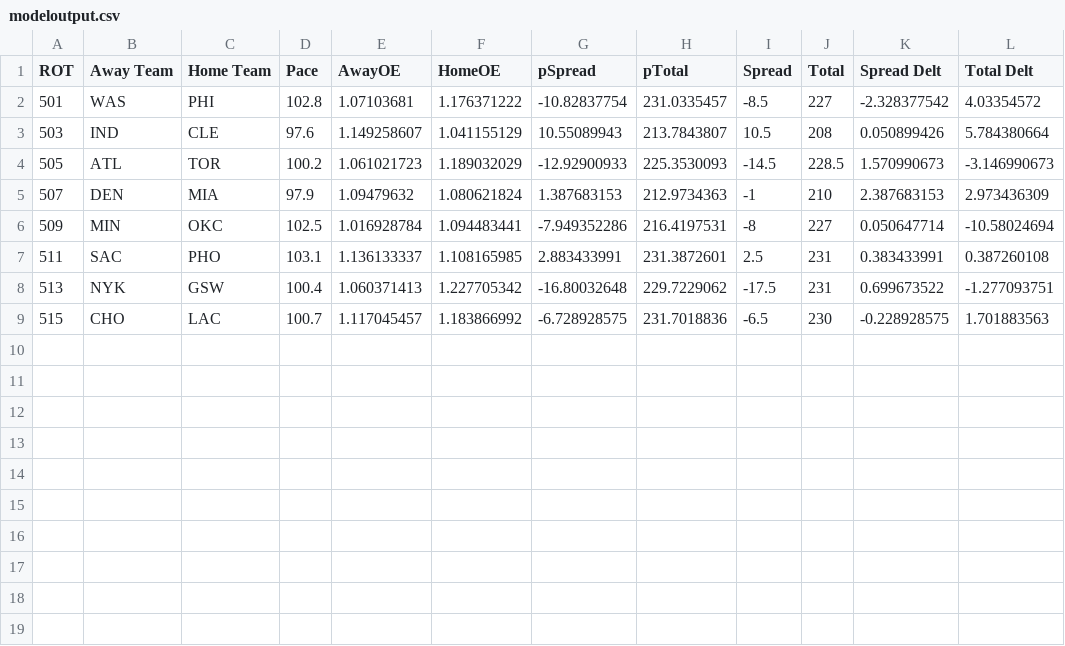
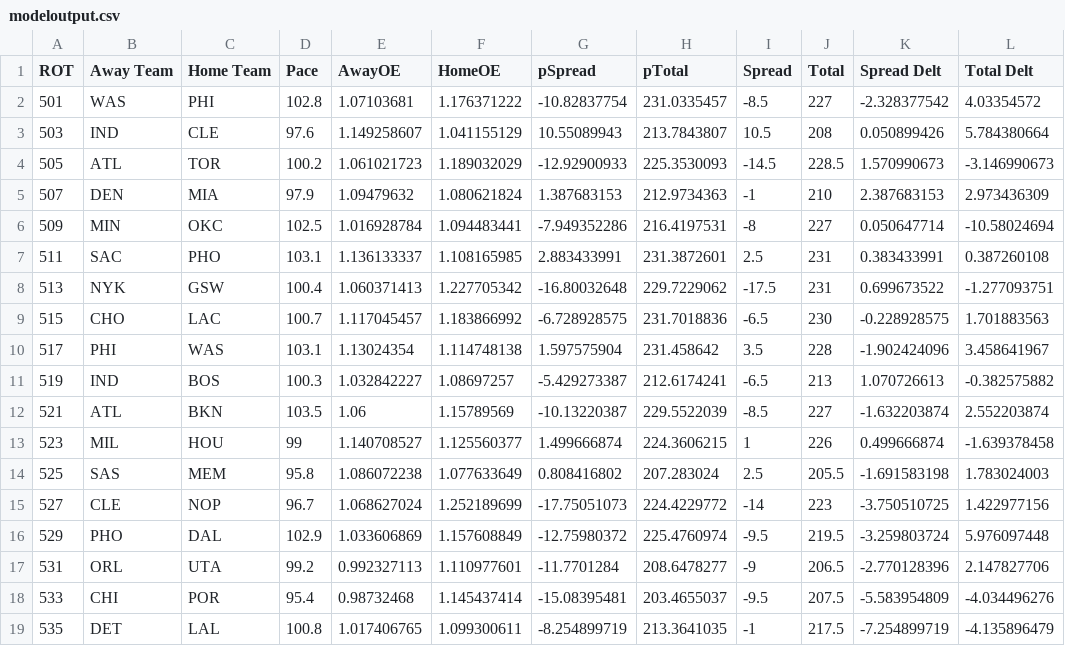
Before and after one commit to kjhogan/FanDuel, a CSV file: modeloutput.csv, drawn as a sheet; the diff names each change by its address in the sheet, - before the commit and + after, or states it on an @@ line.

Commit message:
two days of output

```diff
--- a/modeloutput.csv
+++ b/modeloutput.csv
+row 10: 517 | PHI | WAS | 103.1 | 1.13024354 | 1.114748138 | 1.597575904 | 231.458642 | 3.5 | 228 | -1.902424096 | 3.458641967
+row 11: 519 | IND | BOS | 100.3 | 1.032842227 | 1.08697257 | -5.429273387 | 212.6174241 | -6.5 | 213 | 1.070726613 | -0.382575882
+row 12: 521 | ATL | BKN | 103.5 | 1.06 | 1.15789569 | -10.13220387 | 229.5522039 | -8.5 | 227 | -1.632203874 | 2.552203874
+row 13: 523 | MIL | HOU | 99 | 1.140708527 | 1.125560377 | 1.499666874 | 224.3606215 | 1 | 226 | 0.499666874 | -1.639378458
+row 14: 525 | SAS | MEM | 95.8 | 1.086072238 | 1.077633649 | 0.808416802 | 207.283024 | 2.5 | 205.5 | -1.691583198 | 1.783024003
+row 15: 527 | CLE | NOP | 96.7 | 1.068627024 | 1.252189699 | -17.75051073 | 224.4229772 | -14 | 223 | -3.750510725 | 1.422977156
+row 16: 529 | PHO | DAL | 102.9 | 1.033606869 | 1.157608849 | -12.75980372 | 225.4760974 | -9.5 | 219.5 | -3.259803724 | 5.976097448
+row 17: 531 | ORL | UTA | 99.2 | 0.992327113 | 1.110977601 | -11.7701284 | 208.6478277 | -9 | 206.5 | -2.770128396 | 2.147827706
+row 18: 533 | CHI | POR | 95.4 | 0.98732468 | 1.145437414 | -15.08395481 | 203.4655037 | -9.5 | 207.5 | -5.583954809 | -4.034496276
+row 19: 535 | DET | LAL | 100.8 | 1.017406765 | 1.099300611 | -8.254899719 | 213.3641035 | -1 | 217.5 | -7.254899719 | -4.135896479
```
